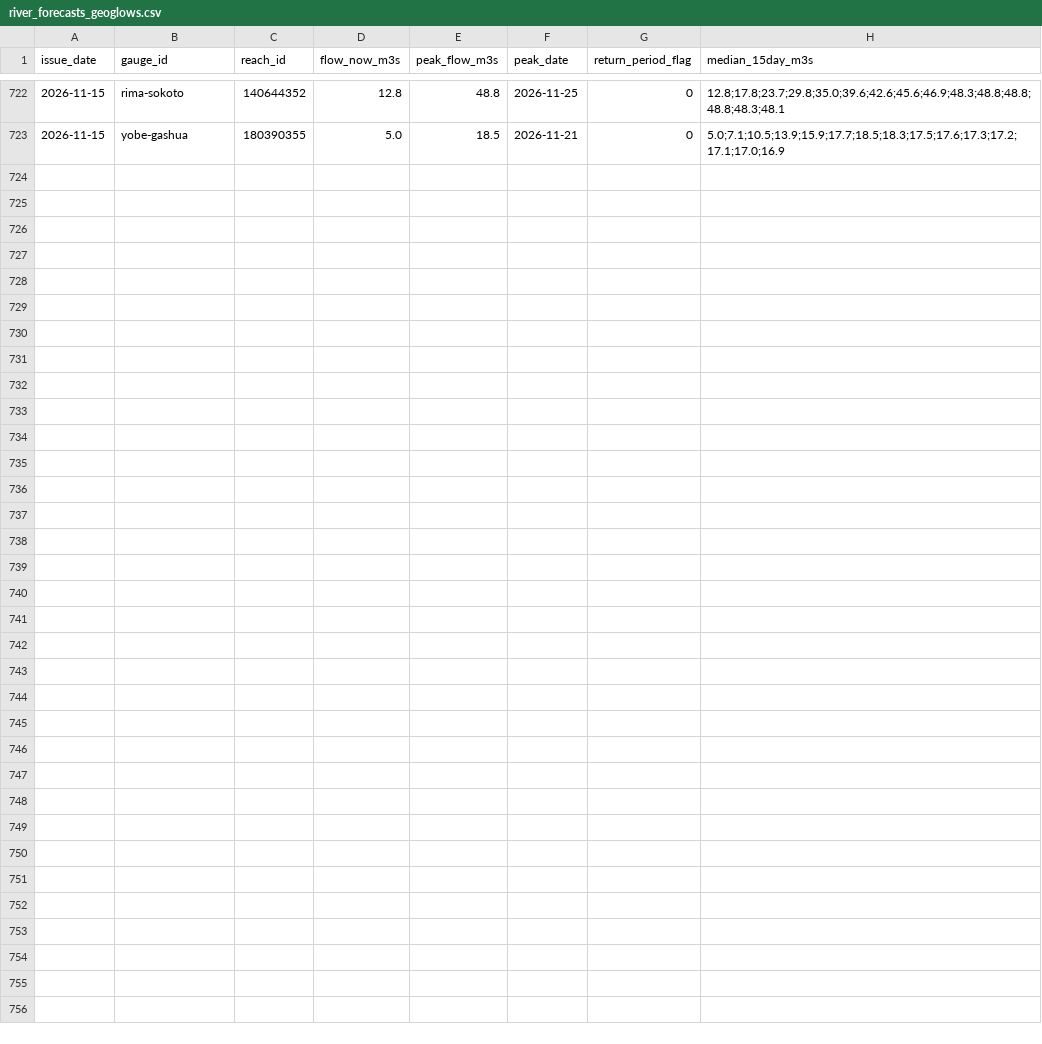
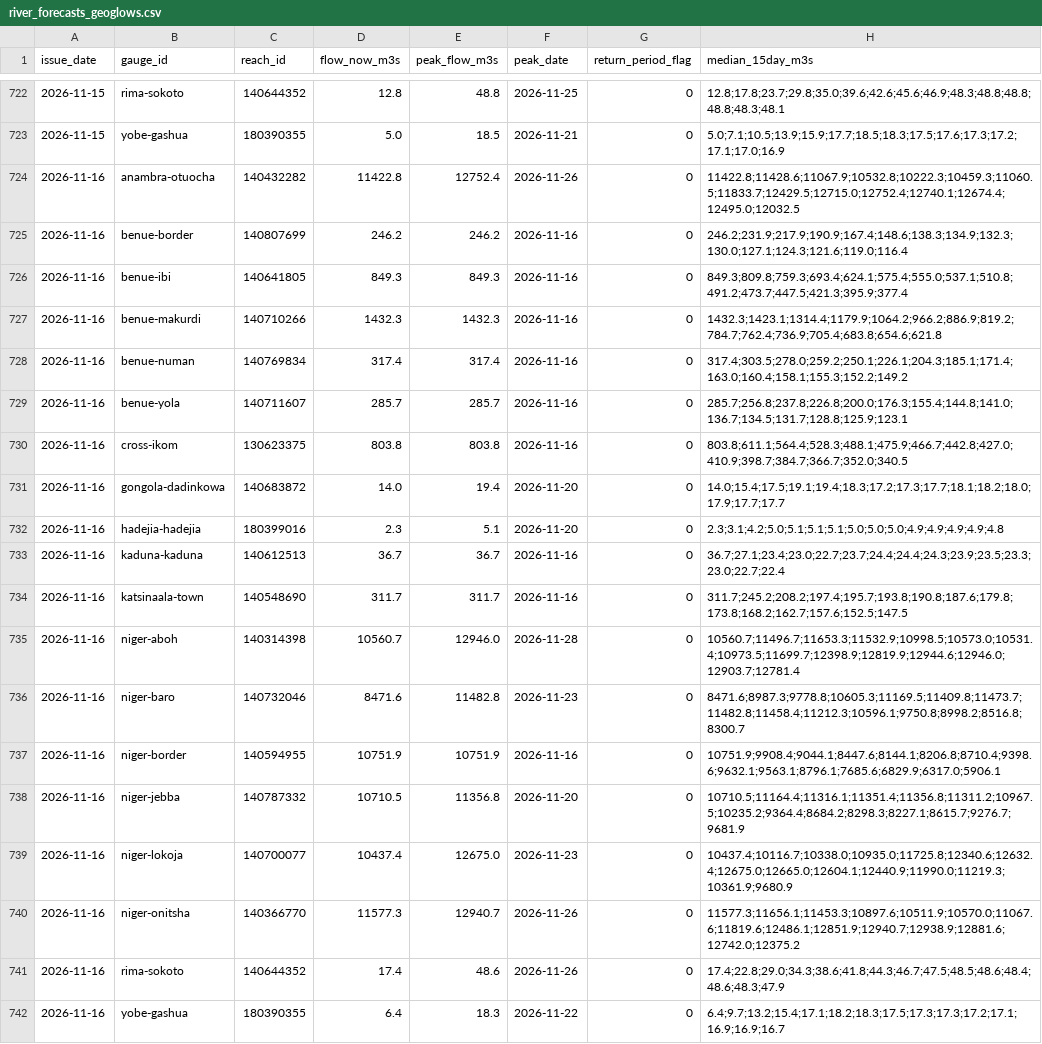
Before and after one commit to LordAsh001/LordAsh001.github.io, a CSV file: water-atlas/archive/river_forecasts_geoglows.csv, drawn as a sheet; only a part is shown, gaps mark what is left out.

```diff
--- a/water-atlas/archive/river_forecasts_geoglows.csv
+++ b/water-atlas/archive/river_forecasts_geoglows.csv
@@ -723 +723,20 @@ issue_date,gauge_id,reach_id,flow_now_m3s,peak_flow_m3s,peak_date,return_period_
 2026-11-15,yobe-gashua,180390355,5.0,18.5,2026-11-21,0,5.0;7.1;10.5;13.9;15.9;17.7;18.5;18.3;17.5;17.6;17.3;17.2;17.1;17.0;16.9
+2026-11-16,anambra-otuocha,140432282,11422.8,12752.4,2026-11-26,0,11422.8;11428.6;11067.9;10532.8;10222.3;10459.3;11060.5;11833.7;12429.5;12715.0;12752.4;12740.1;12674.4;12495.0;12032.5
+2026-11-16,benue-border,140807699,246.2,246.2,2026-11-16,0,246.2;231.9;217.9;190.9;167.4;148.6;138.3;134.9;132.3;130.0;127.1;124.3;121.6;119.0;116.4
+2026-11-16,benue-ibi,140641805,849.3,849.3,2026-11-16,0,849.3;809.8;759.3;693.4;624.1;575.4;555.0;537.1;510.8;491.2;473.7;447.5;421.3;395.9;377.4
+2026-11-16,benue-makurdi,140710266,1432.3,1432.3,2026-11-16,0,1432.3;1423.1;1314.4;1179.9;1064.2;966.2;886.9;819.2;784.7;762.4;736.9;705.4;683.8;654.6;621.8
+2026-11-16,benue-numan,140769834,317.4,317.4,2026-11-16,0,317.4;303.5;278.0;259.2;250.1;226.1;204.3;185.1;171.4;163.0;160.4;158.1;155.3;152.2;149.2
+2026-11-16,benue-yola,140711607,285.7,285.7,2026-11-16,0,285.7;256.8;237.8;226.8;200.0;176.3;155.4;144.8;141.0;136.7;134.5;131.7;128.8;125.9;123.1
+2026-11-16,cross-ikom,130623375,803.8,803.8,2026-11-16,0,803.8;611.1;564.4;528.3;488.1;475.9;466.7;442.8;427.0;410.9;398.7;384.7;366.7;352.0;340.5
+2026-11-16,gongola-dadinkowa,140683872,14.0,19.4,2026-11-20,0,14.0;15.4;17.5;19.1;19.4;18.3;17.2;17.3;17.7;18.1;18.2;18.0;17.9;17.7;17.7
+2026-11-16,hadejia-hadejia,180399016,2.3,5.1,2026-11-20,0,2.3;3.1;4.2;5.0;5.1;5.1;5.1;5.0;5.0;5.0;4.9;4.9;4.9;4.9;4.8
+2026-11-16,kaduna-kaduna,140612513,36.7,36.7,2026-11-16,0,36.7;27.1;23.4;23.0;22.7;23.7;24.4;24.4;24.3;23.9;23.5;23.3;23.0;22.7;22.4
+2026-11-16,katsinaala-town,140548690,311.7,311.7,2026-11-16,0,311.7;245.2;208.2;197.4;195.7;193.8;190.8;187.6;179.8;173.8;168.2;162.7;157.6;152.5;147.5
+2026-11-16,niger-aboh,140314398,10560.7,12946.0,2026-11-28,0,10560.7;11496.7;11653.3;11532.9;10998.5;10573.0;10531.4;10973.5;11699.7;12398.9;12819.9;12944.6;12946.0;12903.7;12781.4
+2026-11-16,niger-baro,140732046,8471.6,11482.8,2026-11-23,0,8471.6;8987.3;9778.8;10605.3;11169.5;11409.8;11473.7;11482.8;11458.4;11212.3;10596.1;9750.8;8998.2;8516.8;8300.7
+2026-11-16,niger-border,140594955,10751.9,10751.9,2026-11-16,0,10751.9;9908.4;9044.1;8447.6;8144.1;8206.8;8710.4;9398.6;9632.1;9563.1;8796.1;7685.6;6829.9;6317.0;5906.1
+2026-11-16,niger-jebba,140787332,10710.5,11356.8,2026-11-20,0,10710.5;11164.4;11316.1;11351.4;11356.8;11311.2;10967.5;10235.2;9364.4;8684.2;8298.3;8227.1;8615.7;9276.7;9681.9
+2026-11-16,niger-lokoja,140700077,10437.4,12675.0,2026-11-23,0,10437.4;10116.7;10338.0;10935.0;11725.8;12340.6;12632.4;12675.0;12665.0;12604.1;12440.9;11990.0;11219.3;10361.9;9680.9
+2026-11-16,niger-onitsha,140366770,11577.3,12940.7,2026-11-26,0,11577.3;11656.1;11453.3;10897.6;10511.9;10570.0;11067.6;11819.6;12486.1;12851.9;12940.7;12938.9;12881.6;12742.0;12375.2
+2026-11-16,rima-sokoto,140644352,17.4,48.6,2026-11-26,0,17.4;22.8;29.0;34.3;38.6;41.8;44.3;46.7;47.5;48.5;48.6;48.4;48.6;48.3;47.9
+2026-11-16,yobe-gashua,180390355,6.4,18.3,2026-11-22,0,6.4;9.7;13.2;15.4;17.1;18.2;18.3;17.5;17.3;17.3;17.2;17.1;16.9;16.9;16.7
```
Also changed, not shown: water-atlas/archive/flood_alerts_glofas.csv, 2 other files.
